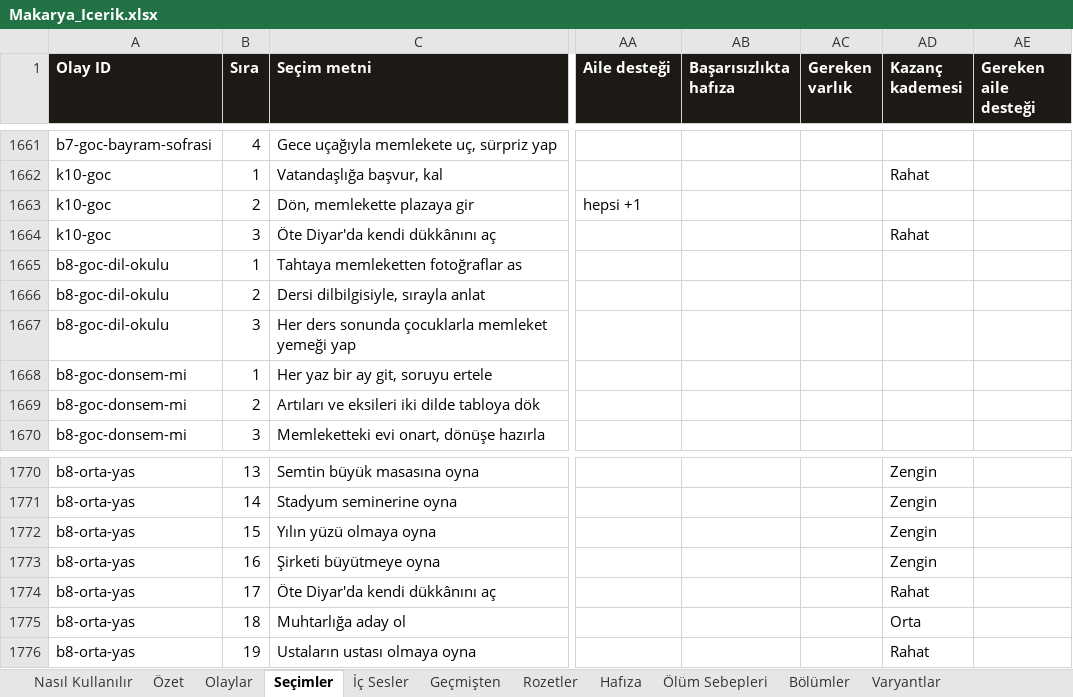
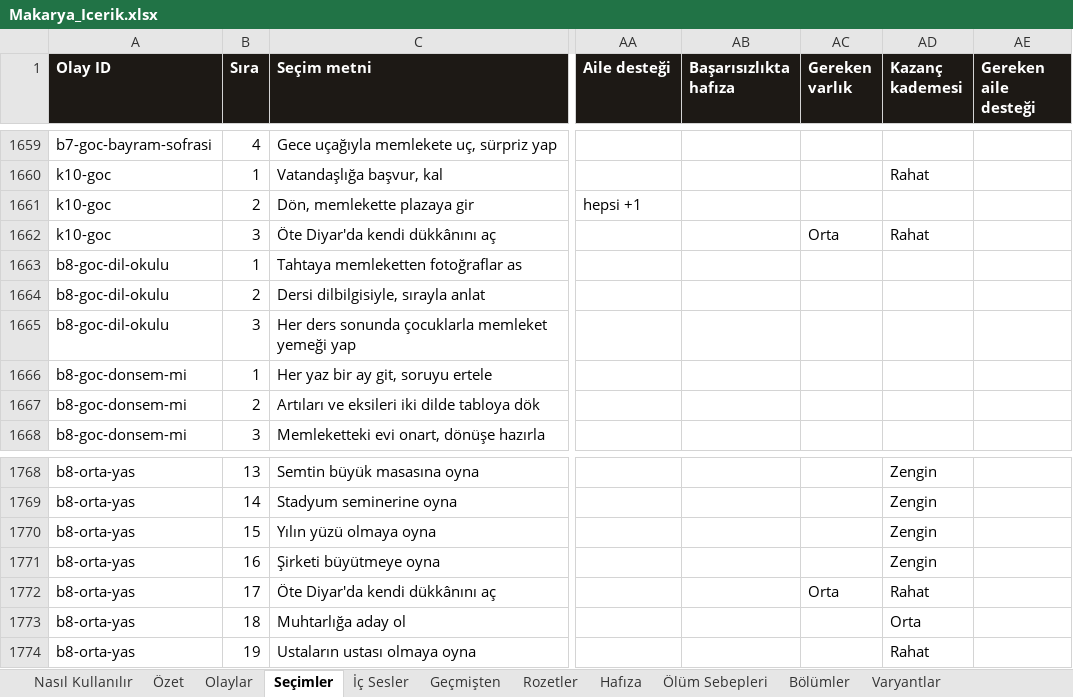
Before and after one commit to Dygrogrand/Makarya, an Excel workbook: Makarya_Icerik.xlsx, sheet Seçimler, drawn as a sheet; only a part is shown, gaps mark what is left out; values as stored, in another font and other column widths than the file's, no borders; addresses are those after the commit; the diff covers the shown part only; the diff names each change by its address in the sheet, - before the commit and + after, or states it on an @@ line.

```diff
--- a/Makarya_Icerik.xlsx (sheet Seçimler)
+++ b/Makarya_Icerik.xlsx (sheet Seçimler)
-AC1662 (Gereken varlık): (empty)
+AC1662 (Gereken varlık): Orta
-AC1772 (Gereken varlık): (empty)
+AC1772 (Gereken varlık): Orta
```
Also changed, not shown: 2 removed rows and 9 edited cells elsewhere in this sheet, sheet Olaylar, 11 other files.
